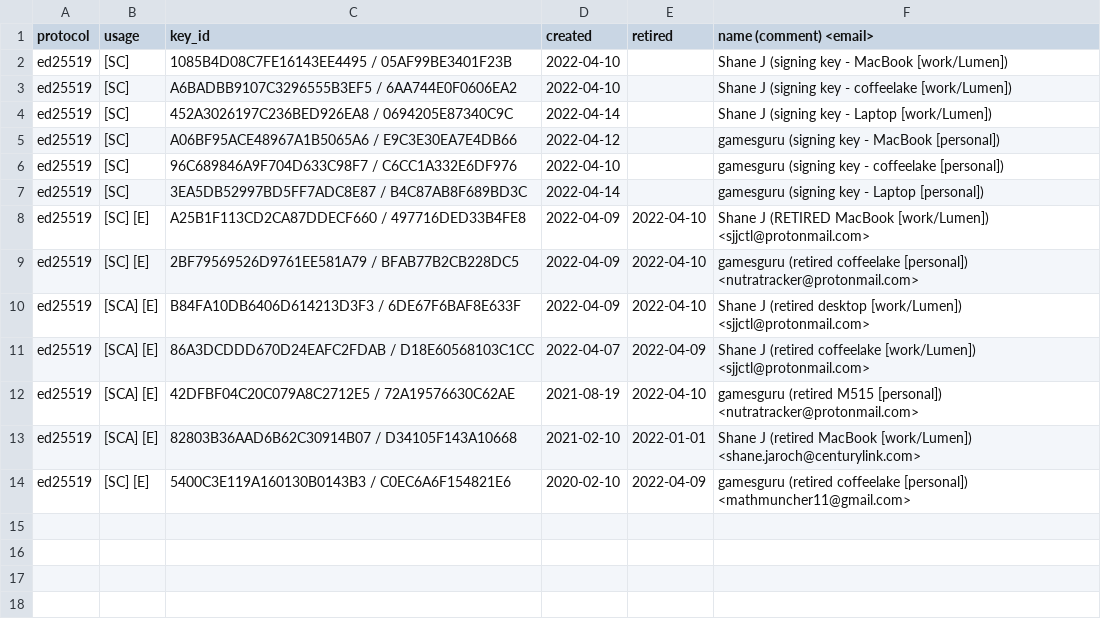
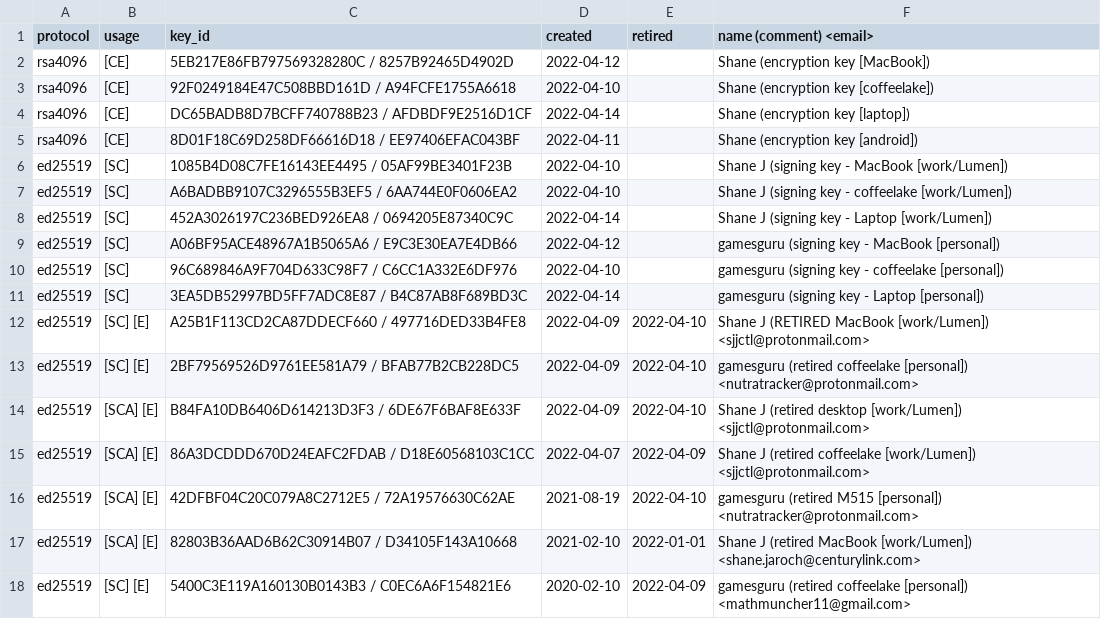
Before and after one commit to sjjctl/pgp, a CSV file: summary_of_keys.csv, drawn as a sheet; the diff names each change by its address in the sheet, - before the commit and + after, or states it on an @@ line.

Commit message:
update readme w/ scripts, add crypt to summary csv

```diff
--- a/summary_of_keys.csv
+++ b/summary_of_keys.csv
+row 2: rsa4096 | [CE] | 5EB217E86FB797569328280C / 8257B92465D4902D | 2022-04-12 |  | Shane (encryption key [MacBook])
+row 3: rsa4096 | [CE] | 92F0249184E47C508BBD161D / A94FCFE1755A6618 | 2022-04-10 |  | Shane (encryption key [coffeelake])
+row 4: rsa4096 | [CE] | DC65BADB8D7BCFF740788B23 / AFDBDF9E2516D1CF | 2022-04-14 |  | Shane (encryption key [laptop])
+row 5: rsa4096 | [CE] | 8D01F18C69D258DF66616D18 / EE97406EFAC043BF | 2022-04-11 |  | Shane (encryption key [android])
```
Also changed, not shown: 3 other files.
